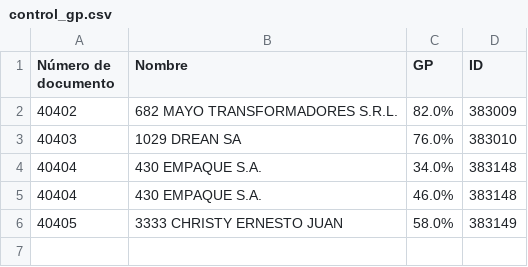
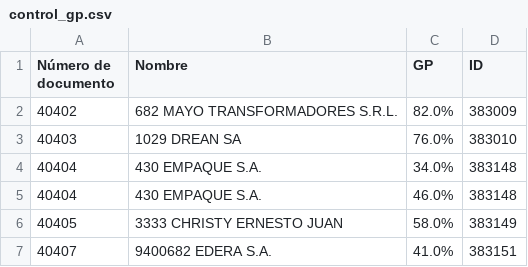
Before and after one commit to Castle-SA/segimiento.github.io, a CSV file: path/to/control_gp.csv, drawn as a sheet; the diff names each change by its address in the sheet, - before the commit and + after, or states it on an @@ line.

```diff
--- a/path/to/control_gp.csv
+++ b/path/to/control_gp.csv
+row 7: 40407 | 9400682 EDERA S.A. | 41.0% | 383151
```
Also changed, not shown: path/to/preparacion.csv.
